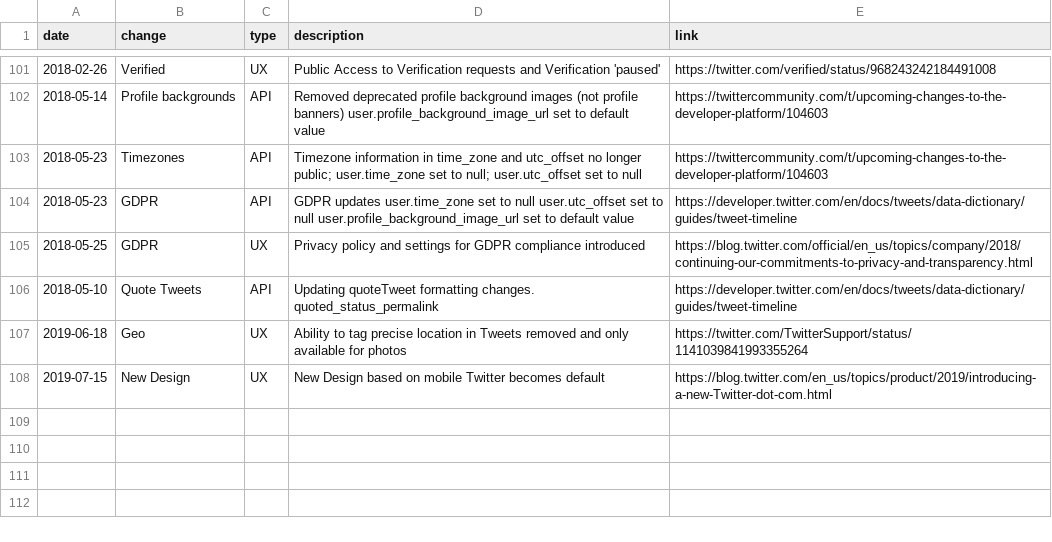
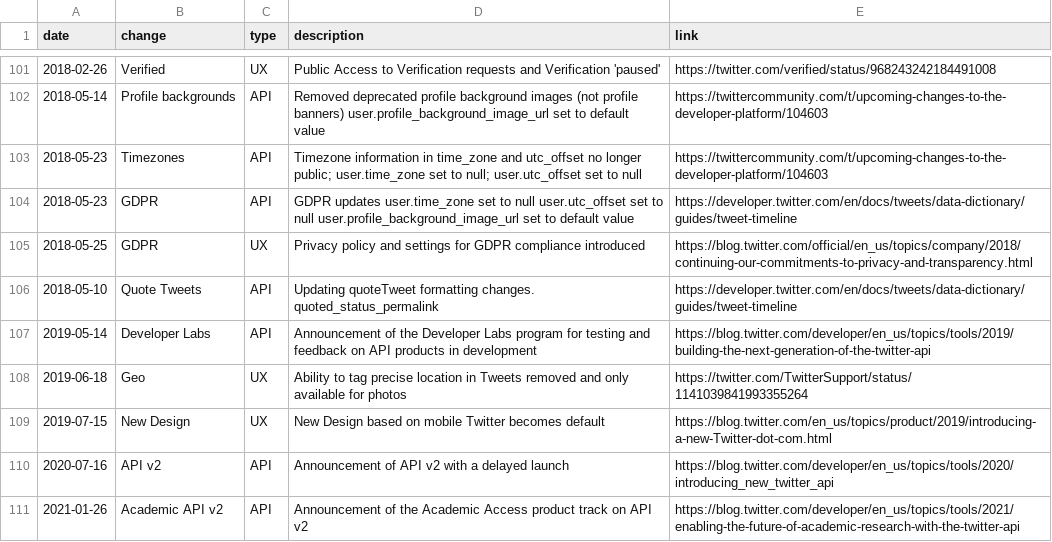
Before and after one commit to igorbrigadir/twitter-history, a CSV file: changes.csv, drawn as a sheet; only a part is shown, gaps mark what is left out; the diff names each change by its address in the sheet, - before the commit and + after, or states it on an @@ line.

Commit message:
Added labs, v2 api, and academic v2 events.

```diff
--- a/changes.csv
+++ b/changes.csv
+row 107: 2019-05-14 | Developer Labs | API | Announcement of the Developer Labs program for testing and feedback on API products in development | https://blog.twitter.com/developer/en_us/topics/tools/2019/building-the-next-generation-of-the-twitter-api
+row 110: 2020-07-16 | API v2 | API | Announcement of API v2 with a delayed launch | https://blog.twitter.com/developer/en_us/topics/tools/2020/introducing_new_twitter_api
+row 111: 2021-01-26 | Academic API v2 | API | Announcement of the Academic Access product track on API v2 | https://blog.twitter.com/developer/en_us/topics/tools/2021/enabling-the-future-of-academic-research-with-the-twitter-api
```
